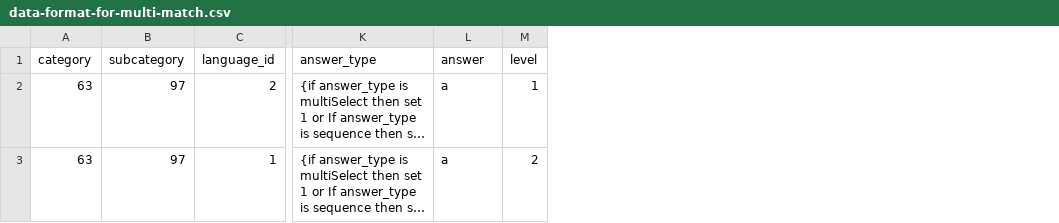
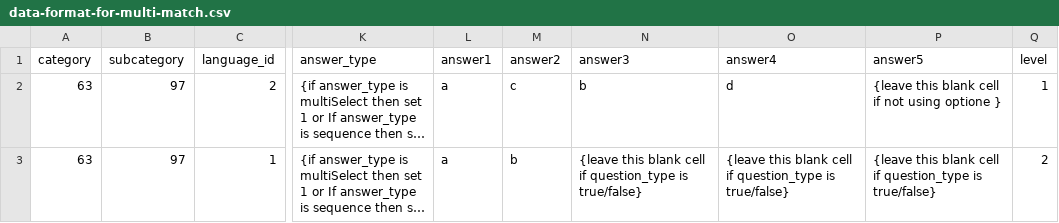
Before and after one commit to georgethedeveloper77/admin_eformula_site, a CSV file: assets/data-format-for-multi-match.csv, drawn as a sheet; only a part is shown, gaps mark what is left out; long unchanged cells end in …; the diff names each change by its address in the sheet, - before the commit and + after, or states it on an @@ line.

```diff
--- a/assets/data-format-for-multi-match.csv
+++ b/assets/data-format-for-multi-match.csv
+column M (answer2), rows 2-3: c | b
+column N (answer3), rows 2-3: b | {leave this blank cell if question_type is true/false}
+column O (answer4), rows 2-3: d | {leave this blank cell if question_type is true/false}
+column P (answer5), rows 2-3: {leave this blank cell if not using optione } | {leave this blank cell if question_type is true/false}
-L1: answer
+L1: answer1
```
Also changed, not shown: 29 other files.
